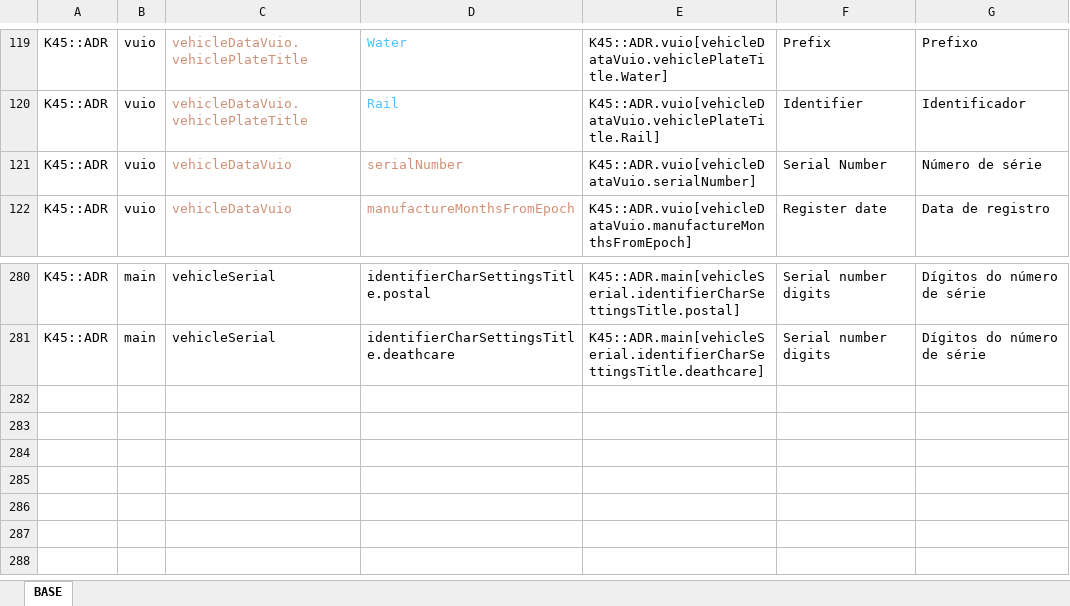
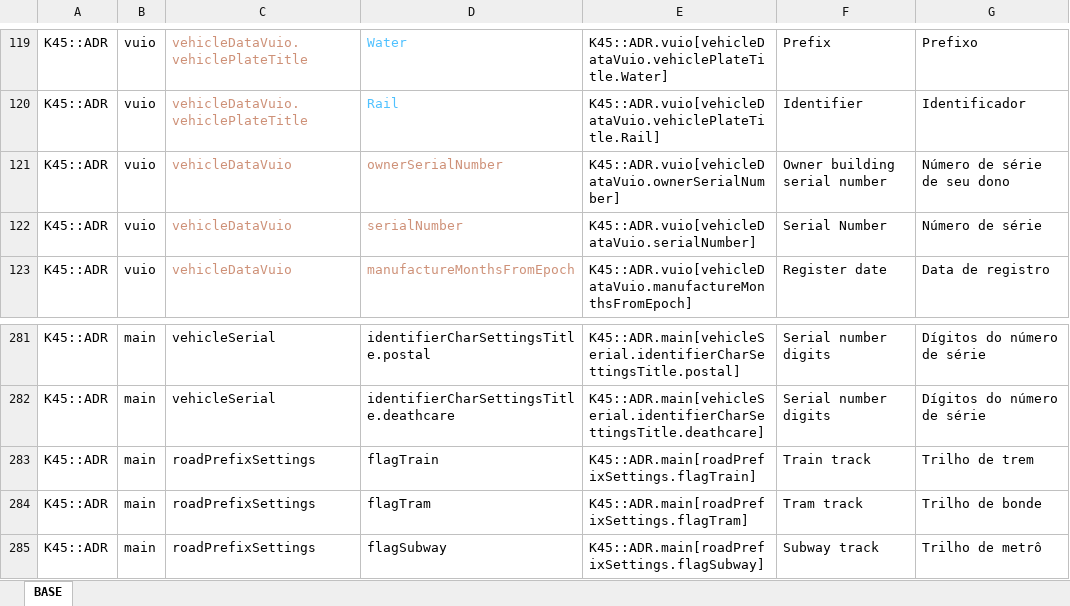
Before and after one commit to klyte45/CS2-AddressesMod, an Excel workbook: BelzontAdr/i18n/i18n.xlsm, sheet BASE, drawn as a sheet; only a part is shown, gaps mark what is left out; values as stored, in another font and other column widths than the file's, no borders; the diff names each change by its address in the sheet, - before the commit and + after, or states it on an @@ line.

Commit message:
v0.2.3r0
Added support to naming rules for track-based bridges
Updating changelog

```diff
--- a/BelzontAdr/i18n/i18n.xlsm (sheet BASE)
+++ b/BelzontAdr/i18n/i18n.xlsm (sheet BASE)
+row 121: K45::ADR | vuio | vehicleDataVuio | ownerSerialNumber | K45::ADR.vuio[vehicleDataVuio.ownerSerialNumber] | Owner building serial number | Número de série de seu dono
+row 283: K45::ADR | main | roadPrefixSettings | flagTrain | K45::ADR.main[roadPrefixSettings.flagTrain] | Train track | Trilho de trem
+row 284: K45::ADR | main | roadPrefixSettings | flagTram | K45::ADR.main[roadPrefixSettings.flagTram] | Tram track | Trilho de bonde
+row 285: K45::ADR | main | roadPrefixSettings | flagSubway | K45::ADR.main[roadPrefixSettings.flagSubway] | Subway track | Trilho de metrô
```
Also changed, not shown: formulas that keep their value, 11 other files.
